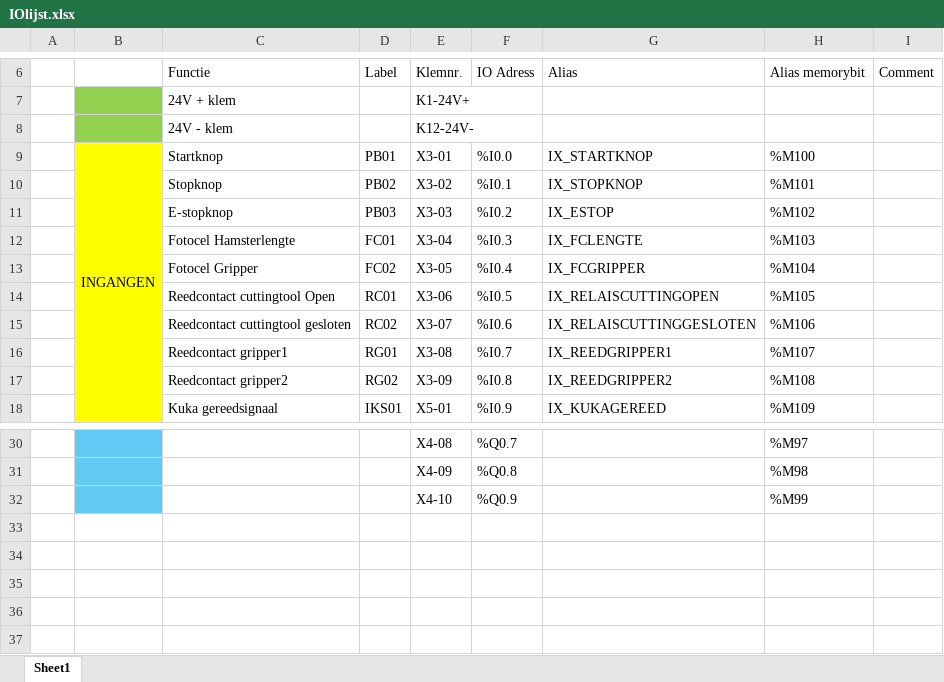
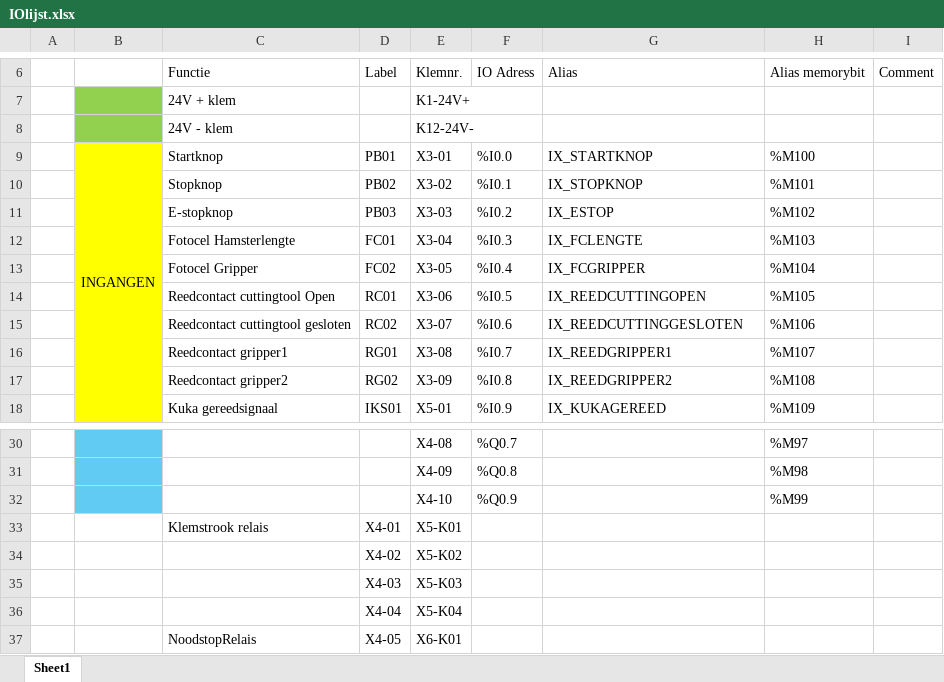
Before and after one commit to Rintintink/LFT, an Excel workbook: IOlijst.xlsx, sheet Sheet1, drawn as a sheet; only a part is shown, gaps mark what is left out; values as stored, in another font and other column widths than the file's, no borders; table styles not drawn; the diff names each change by its address in the sheet, - before the commit and + after, or states it on an @@ line.

Commit message:
Safety, Reset, andere dinkies toegevoegd

```diff
--- a/IOlijst.xlsx (sheet Sheet1)
+++ b/IOlijst.xlsx (sheet Sheet1)
-G14 (Alias): IX_RELAISCUTTINGOPEN
+G14 (Alias): IX_REEDCUTTINGOPEN
-G15 (Alias): IX_RELAISCUTTINGGESLOTEN
+G15 (Alias): IX_REEDCUTTINGGESLOTEN
+row 33:  |  | Klemstrook relais | X4-01 | X5-K01
+row 34:  |  |  | X4-02 | X5-K02
+row 35:  |  |  | X4-03 | X5-K03
+row 36:  |  |  | X4-04 | X5-K04
+row 37:  |  | NoodstopRelais | X4-05 | X6-K01
```
